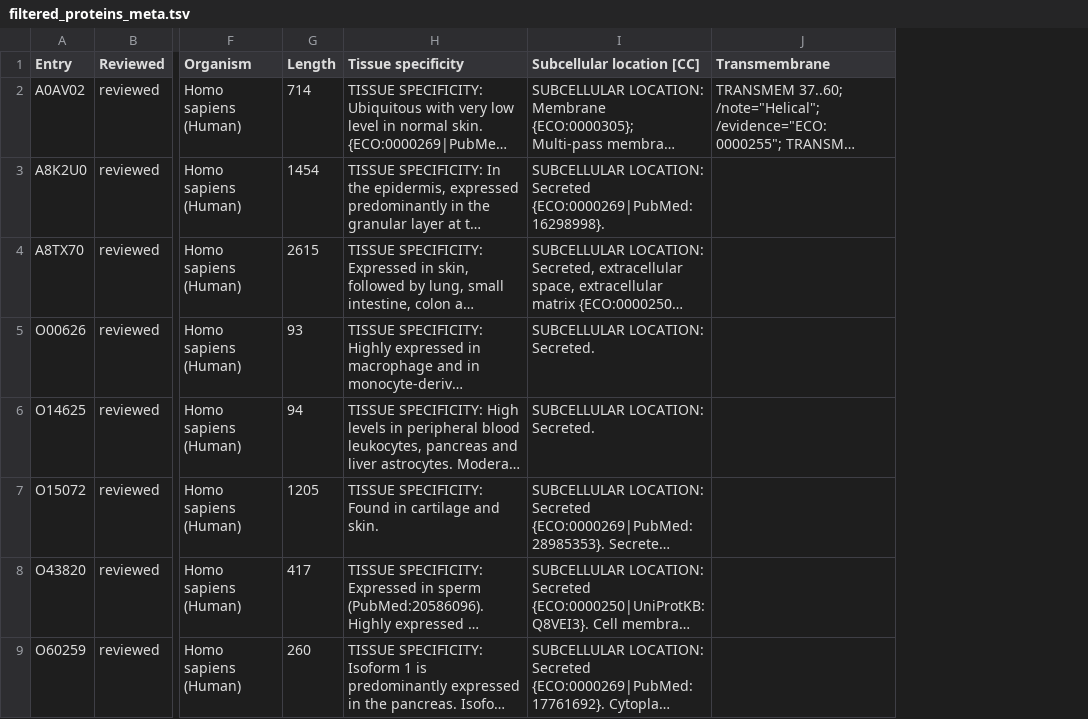
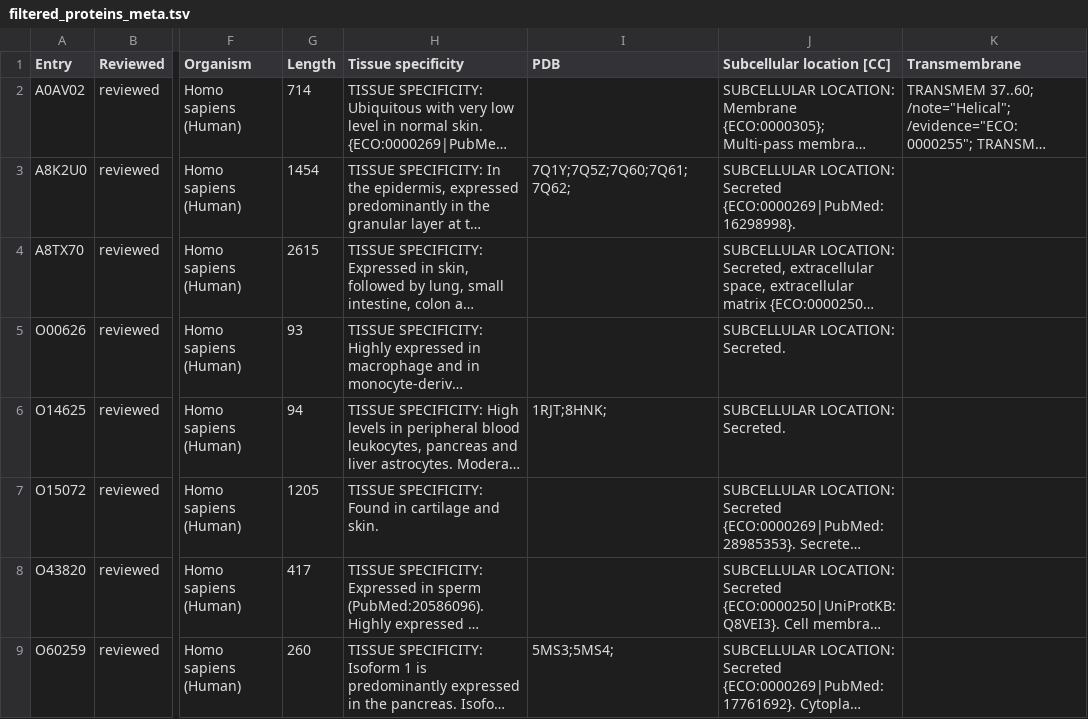
Before and after one commit to hANjishuai/PsaeLupus, a TSV file: Antigen_Sequence_Selection/antigen_sequnce/Skin/filtered_proteins_meta.tsv, drawn as a sheet; only a part is shown, gaps mark what is left out; long unchanged cells end in …; the diff names each change by its address in the sheet, - before the commit and + after, or states it on an @@ line.

Commit message:
add PDB id column in meta.tsv

```diff
--- a/Antigen_Sequence_Selection/antigen_sequnce/Skin/filtered_proteins_meta.tsv
+++ b/Antigen_Sequence_Selection/antigen_sequnce/Skin/filtered_proteins_meta.tsv
+column I (PDB), rows 3-9: 7Q1Y;7Q5Z;7Q60;7Q61;7Q62; |  |  | 1RJT;8HNK; |  |  | 5MS3;5MS4;
```
Also changed, not shown: Antigen_Sequence_Selection/antigen_sequnce/Blood/filtered_proteins_meta.tsv, Antigen_Sequence_Selection/antigen_sequnce/Blood/proteins_meta.tsv, 6 other files.
